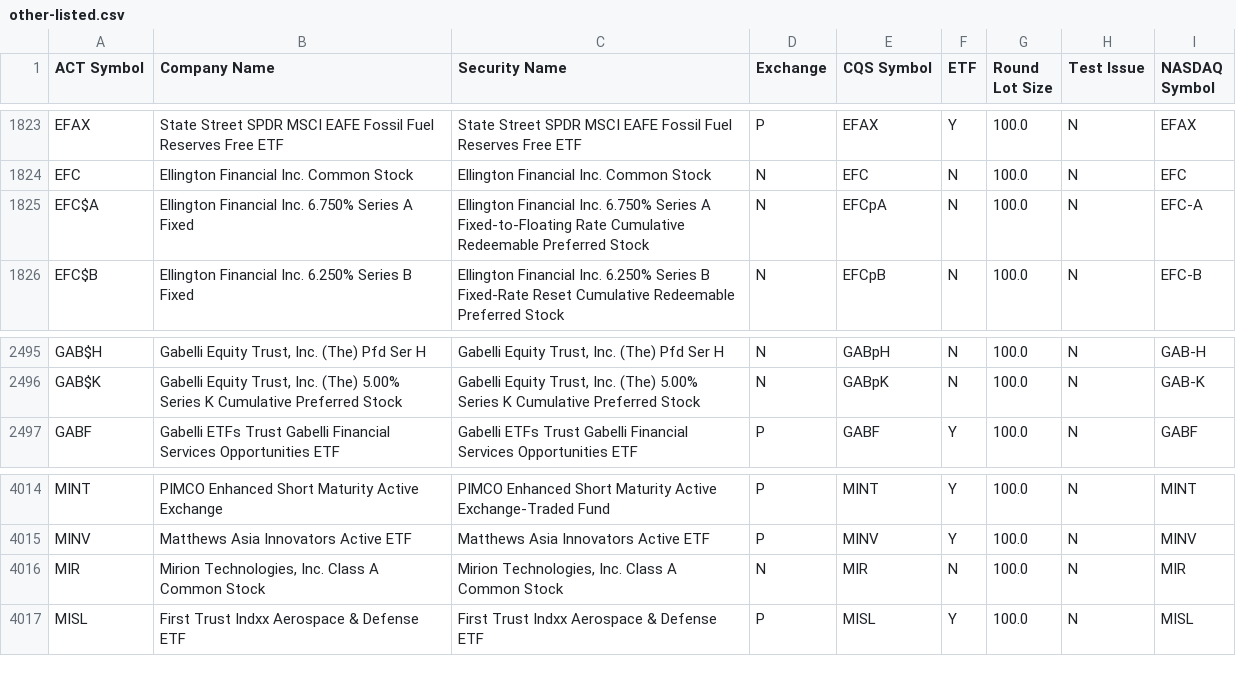
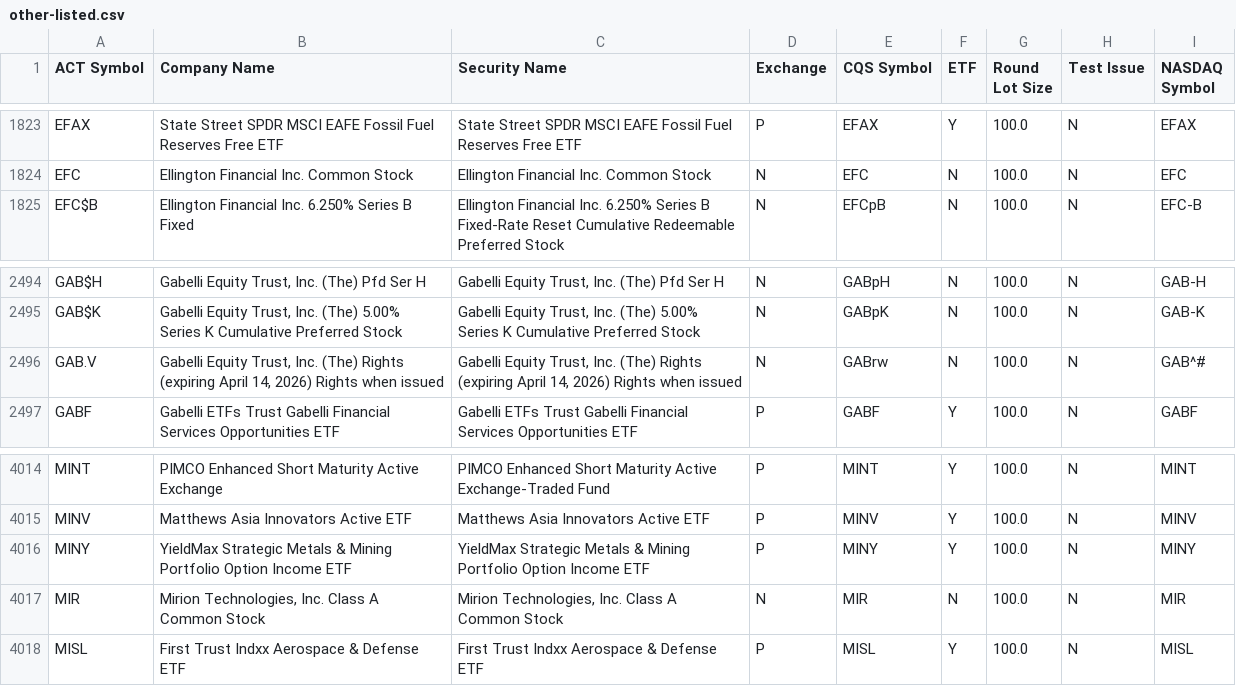
Before and after one commit to datasets/nyse-other-listings, a CSV file: data/other-listed.csv, drawn as a sheet; only a part is shown, gaps mark what is left out; removed rows and columns are numbered as before the commit, all else as after; the diff names each change by its address in the sheet, - before the commit and + after, or states it on an @@ line.

```diff
--- a/data/other-listed.csv
+++ b/data/other-listed.csv
-row 1825: EFC$A | Ellington Financial Inc. 6.750% Series A Fixed | Ellington Financial Inc. 6.750% Series A Fixed-to-Floating Rate Cumulative Redeemable Preferred Stock | N | EFCpA | N | 100.0 | N | EFC-A
+row 2496: GAB.V | Gabelli Equity Trust, Inc. (The) Rights (expiring April 14, 2026) Rights when issued | Gabelli Equity Trust, Inc. (The) Rights (expiring April 14, 2026) Rights when issued | N | GABrw | N | 100.0 | N | GAB^#
+row 4016: MINY | YieldMax Strategic Metals & Mining Portfolio Option Income ETF | YieldMax Strategic Metals & Mining Portfolio Option Income ETF | P | MINY | Y | 100.0 | N | MINY
```
Also changed, not shown: data/nyse-listed.csv.
